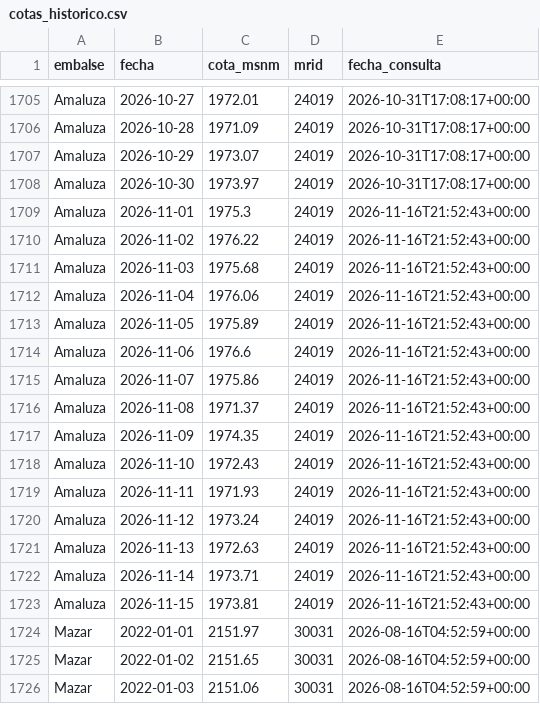
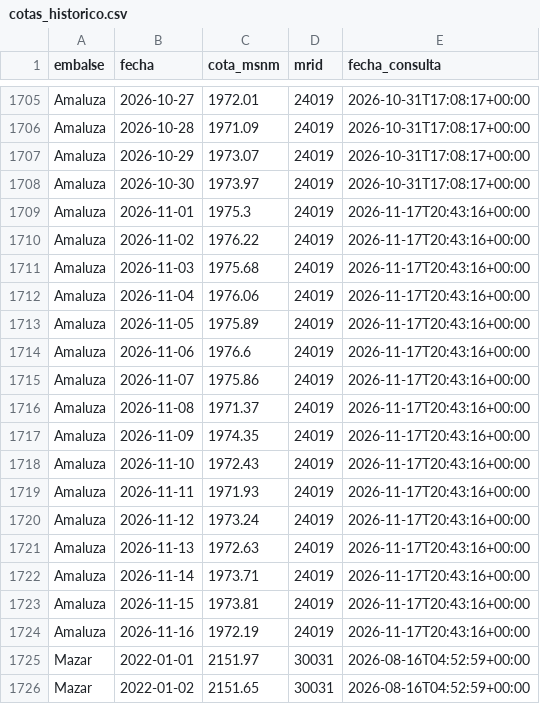
Before and after one commit to jordanvt18/cotas-embalses-ecuador, a CSV file: docs/datos/cotas_historico.csv, drawn as a sheet; only a part is shown, gaps mark what is left out; the shorter side is filled out with more unchanged rows; the diff covers the shown part only.

```diff
--- a/docs/datos/cotas_historico.csv
+++ b/docs/datos/cotas_historico.csv
@@ -1708,17 +1708,18 @@ Amaluza,2026-10-29,1973.07,24019,2026-10-31T17:08:17+00:00
 Amaluza,2026-10-30,1973.97,24019,2026-10-31T17:08:17+00:00
-Amaluza,2026-11-01,1975.3,24019,2026-11-16T21:52:43+00:00
-Amaluza,2026-11-02,1976.22,24019,2026-11-16T21:52:43+00:00
-Amaluza,2026-11-03,1975.68,24019,2026-11-16T21:52:43+00:00
-Amaluza,2026-11-04,1976.06,24019,2026-11-16T21:52:43+00:00
-Amaluza,2026-11-05,1975.89,24019,2026-11-16T21:52:43+00:00
-Amaluza,2026-11-06,1976.6,24019,2026-11-16T21:52:43+00:00
-Amaluza,2026-11-07,1975.86,24019,2026-11-16T21:52:43+00:00
-Amaluza,2026-11-08,1971.37,24019,2026-11-16T21:52:43+00:00
-Amaluza,2026-11-09,1974.35,24019,2026-11-16T21:52:43+00:00
-Amaluza,2026-11-10,1972.43,24019,2026-11-16T21:52:43+00:00
-Amaluza,2026-11-11,1971.93,24019,2026-11-16T21:52:43+00:00
-Amaluza,2026-11-12,1973.24,24019,2026-11-16T21:52:43+00:00
-Amaluza,2026-11-13,1972.63,24019,2026-11-16T21:52:43+00:00
-Amaluza,2026-11-14,1973.71,24019,2026-11-16T21:52:43+00:00
-Amaluza,2026-11-15,1973.81,24019,2026-11-16T21:52:43+00:00
+Amaluza,2026-11-01,1975.3,24019,2026-11-17T20:43:16+00:00
+Amaluza,2026-11-02,1976.22,24019,2026-11-17T20:43:16+00:00
+Amaluza,2026-11-03,1975.68,24019,2026-11-17T20:43:16+00:00
+Amaluza,2026-11-04,1976.06,24019,2026-11-17T20:43:16+00:00
+Amaluza,2026-11-05,1975.89,24019,2026-11-17T20:43:16+00:00
+Amaluza,2026-11-06,1976.6,24019,2026-11-17T20:43:16+00:00
+Amaluza,2026-11-07,1975.86,24019,2026-11-17T20:43:16+00:00
+Amaluza,2026-11-08,1971.37,24019,2026-11-17T20:43:16+00:00
+Amaluza,2026-11-09,1974.35,24019,2026-11-17T20:43:16+00:00
+Amaluza,2026-11-10,1972.43,24019,2026-11-17T20:43:16+00:00
+Amaluza,2026-11-11,1971.93,24019,2026-11-17T20:43:16+00:00
+Amaluza,2026-11-12,1973.24,24019,2026-11-17T20:43:16+00:00
+Amaluza,2026-11-13,1972.63,24019,2026-11-17T20:43:16+00:00
+Amaluza,2026-11-14,1973.71,24019,2026-11-17T20:43:16+00:00
+Amaluza,2026-11-15,1973.81,24019,2026-11-17T20:43:16+00:00
+Amaluza,2026-11-16,1972.19,24019,2026-11-17T20:43:16+00:00
 Mazar,2022-01-01,2151.97,30031,2026-08-16T04:52:59+00:00
```
Also changed, not shown: 2 added rows and 30 edited cells elsewhere in this file, data/generacion/generacion_cenace.csv, data/raw/cotas_historico.csv, 18 other files.
